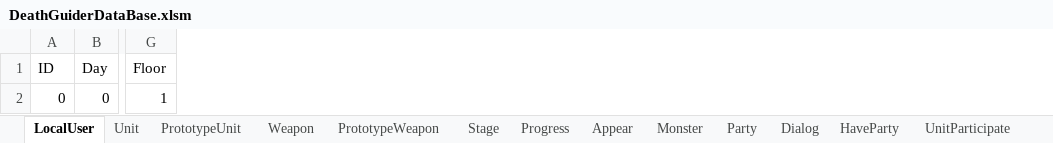
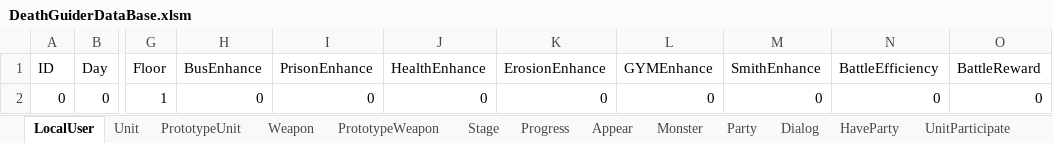
Before and after one commit to vliza321/DeathGuider, an Excel workbook: Assets/Resources/DeathGuiderDataBase.xlsm, sheet LocalUser, drawn as a sheet; only a part is shown, gaps mark what is left out; values as stored, in another font and other column widths than the file's, no borders; the diff names each change by its address in the sheet, - before the commit and + after, or states it on an @@ line.

Commit message:
데이터 베이스 업데이트
데이터 베이스 localuser 속성 추가

```diff
--- a/Assets/Resources/DeathGuiderDataBase.xlsm (sheet LocalUser)
+++ b/Assets/Resources/DeathGuiderDataBase.xlsm (sheet LocalUser)
+column H (BusEnhance), row 2: 0
+column I (PrisonEnhance), row 2: 0
+column J (HealthEnhance), row 2: 0
+column K (ErosionEnhance), row 2: 0
+column L (GYMEnhance), row 2: 0
+column M (SmithEnhance), row 2: 0
+column N (BattleEfficiency), row 2: 0
+column O (BattleReward), row 2: 0
```
Also changed, not shown: 2 other files.
